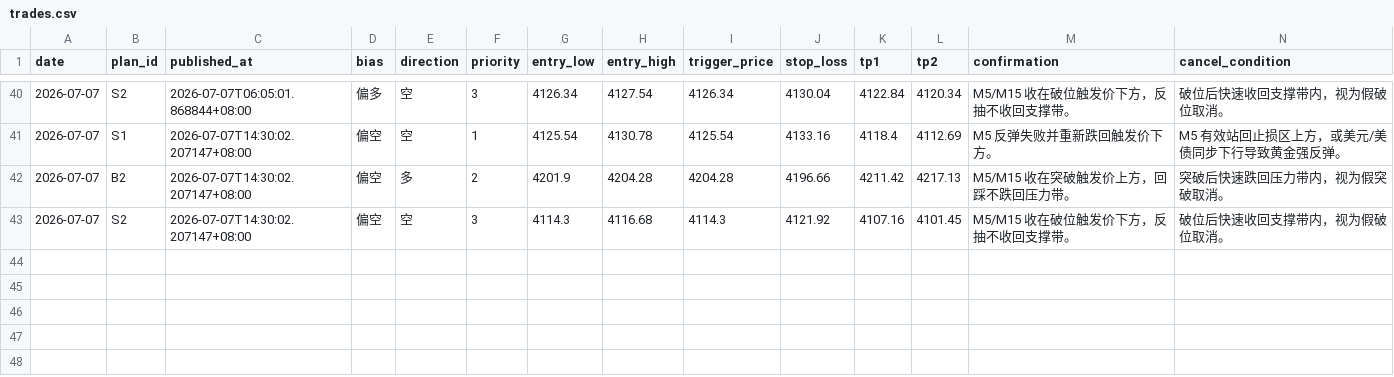
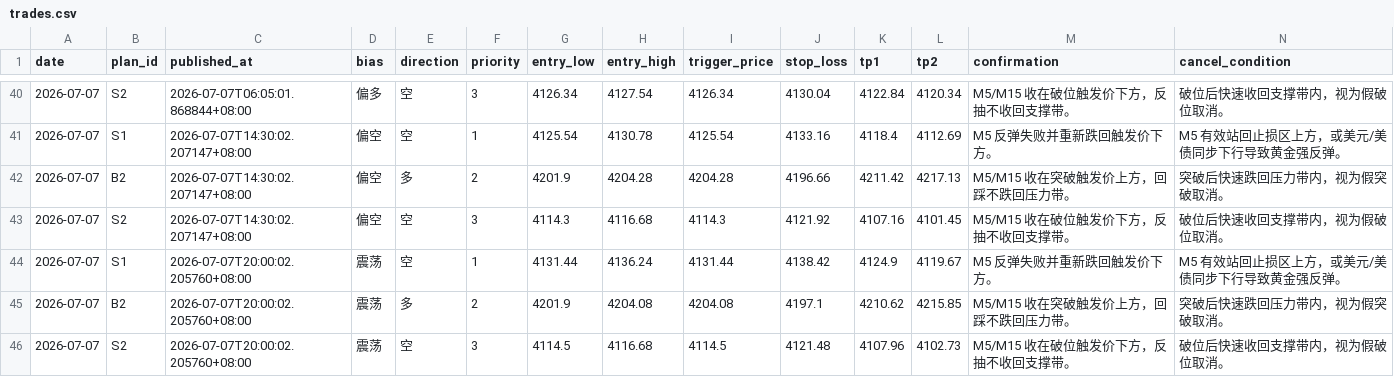
Before and after one commit to MatrixChoi/gold-advisor-dashboard, a CSV file: data/trades.csv, drawn as a sheet; only a part is shown, gaps mark what is left out; rows hold the shown columns only; the diff names each change by its address in the sheet, - before the commit and + after, or states it on an @@ line.

```diff
--- a/data/trades.csv
+++ b/data/trades.csv
+row 44: 2026-07-07 | S1 | 2026-07-07T20:00:02.205760+08:00 | 震荡 | 空 | 1 | 4131.44 | 4136.24 | 4131.44 | 4138.42 | 4124.9 | 4119.67 | M5 反弹失败并重新跌回触发价下方。 | M5 有效站回止损区上方，或美元/美债同步下行导致黄金强反弹。
+row 45: 2026-07-07 | B2 | 2026-07-07T20:00:02.205760+08:00 | 震荡 | 多 | 2 | 4201.9 | 4204.08 | 4204.08 | 4197.1 | 4210.62 | 4215.85 | M5/M15 收在突破触发价上方，回踩不跌回压力带。 | 突破后快速跌回压力带内，视为假突破取消。
+row 46: 2026-07-07 | S2 | 2026-07-07T20:00:02.205760+08:00 | 震荡 | 空 | 3 | 4114.5 | 4116.68 | 4114.5 | 4121.48 | 4107.96 | 4102.73 | M5/M15 收在破位触发价下方，反抽不收回支撑带。 | 破位后快速收回支撑带内，视为假破位取消。
```
Also changed, not shown: 3 other files.
